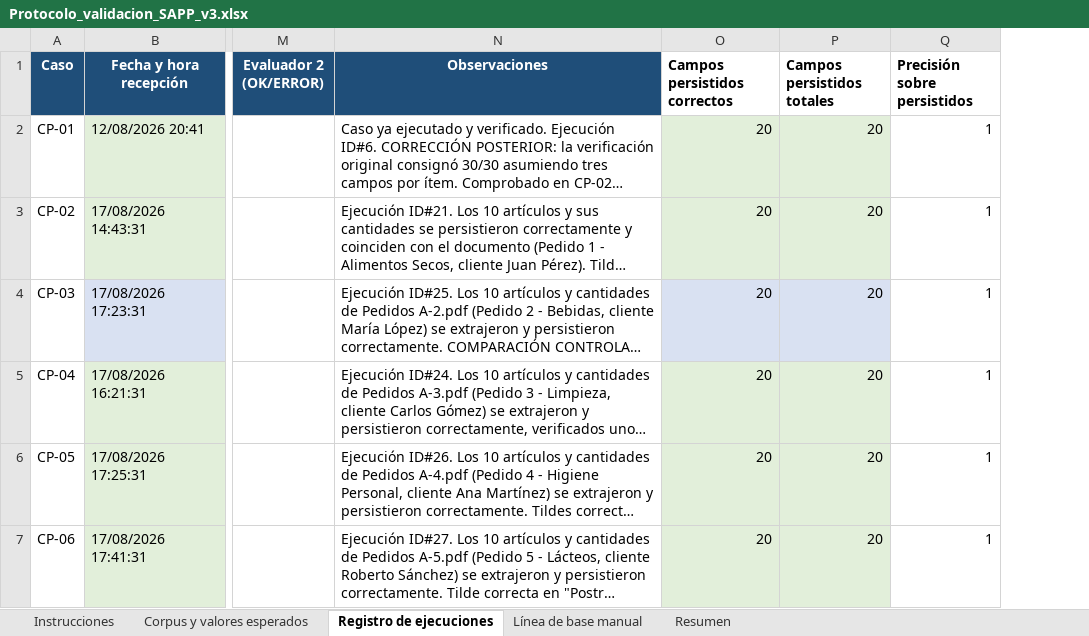
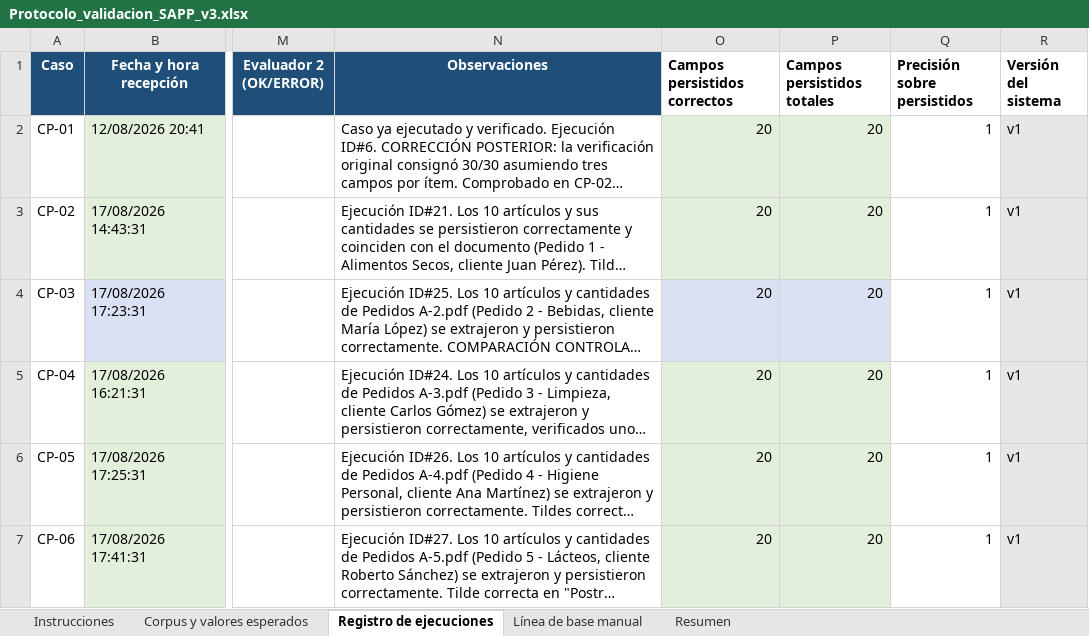
Before and after one commit to XxExpleitxX/SAPP-TFI-UTN, an Excel workbook: Validación/Protocolo_validacion_SAPP_v3.xlsx, sheet Registro de ejecuciones, drawn as a sheet; only a part is shown, gaps mark what is left out; long unchanged cells end in …; values as stored, in another font and other column widths than the file's, no borders; the diff covers the shown part only; the diff names each change by its address in the sheet, - before the commit and + after, or states it on an @@ line.

```diff
--- a/Validación/Protocolo_validacion_SAPP_v3.xlsx (sheet Registro de ejecuciones)
+++ b/Validación/Protocolo_validacion_SAPP_v3.xlsx (sheet Registro de ejecuciones)
+column R (Versión del sistema), rows 2-7: all v1
```
Also changed, not shown: 2 added rows elsewhere in this sheet, sheet Línea de base manual, sheet Resumen, 15 other files.
